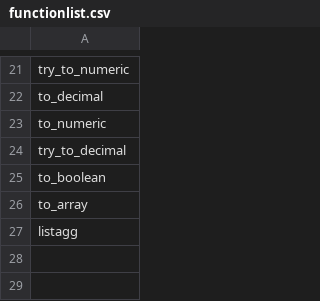
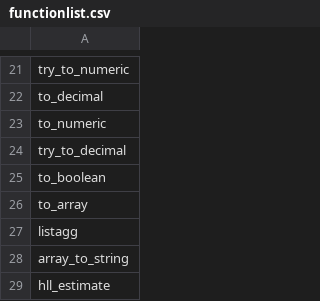
Before and after one commit to rlsalcido24/lakehouse_utils, a CSV file: seeds/snowflake/functionlist.csv, drawn as a sheet; only a part is shown, gaps mark what is left out; the diff names each change by its address in the sheet, - before the commit and + after, or states it on an @@ line.

Commit message:
Update functionlist.csv

```diff
--- a/seeds/snowflake/functionlist.csv
+++ b/seeds/snowflake/functionlist.csv
+row 28: array_to_string
+row 29: hll_estimate
```
